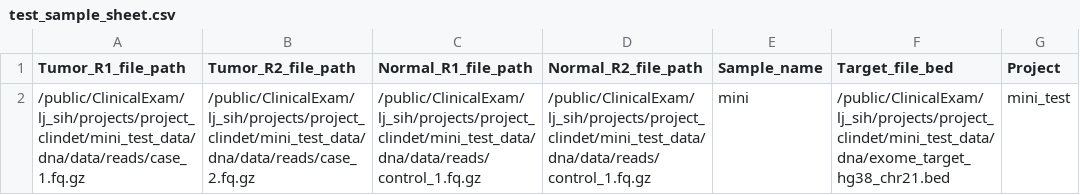
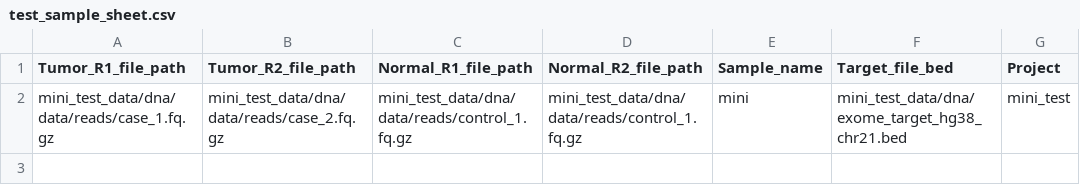
Before and after one commit to zyllifeworld/clindet, a CSV file: mini_test_data/dna/data/test_sample_sheet.csv, drawn as a sheet; removed rows and columns are numbered as before the commit, all else as after; the diff names each change by its address in the sheet, - before the commit and + after, or states it on an @@ line.

Commit message:
add mini RNA test

```diff
--- a/mini_test_data/dna/data/test_sample_sheet.csv
+++ b/mini_test_data/dna/data/test_sample_sheet.csv
-row 2: /public/ClinicalExam/lj_sih/projects/project_clindet/mini_test_data/dna/data/reads/case_1.fq.gz | /public/ClinicalExam/lj_sih/projects/project_clindet/mini_test_data/dna/data/reads/case_2.fq.gz | /public/ClinicalExam/lj_sih/projects/project_clindet/mini_test_data/dna/data/reads/control_1.fq.gz | /public/ClinicalExam/lj_sih/projects/project_clindet/mini_test_data/dna/data/reads/control_1.fq.gz | mini | /public/ClinicalExam/lj_sih/projects/project_clindet/mini_test_data/dna/exome_target_hg38_chr21.bed | mini_test
+row 2: mini_test_data/dna/data/reads/case_1.fq.gz | mini_test_data/dna/data/reads/case_2.fq.gz | mini_test_data/dna/data/reads/control_1.fq.gz | mini_test_data/dna/data/reads/control_1.fq.gz | mini | mini_test_data/dna/exome_target_hg38_chr21.bed | mini_test
```
Also changed, not shown: 11 other files.
